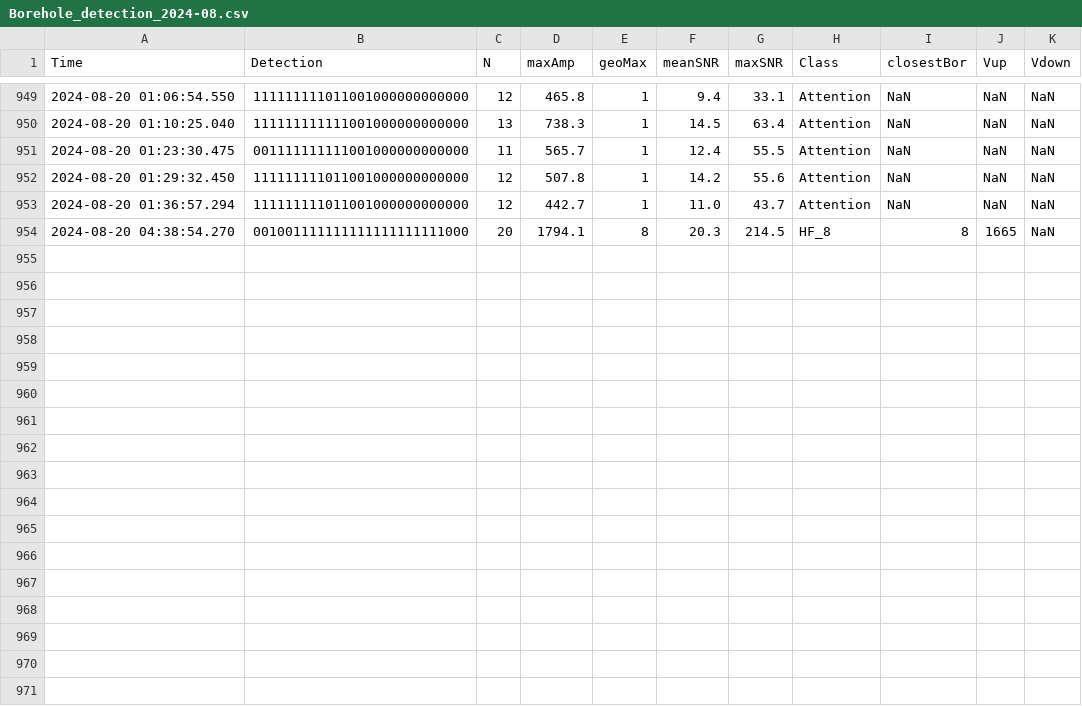
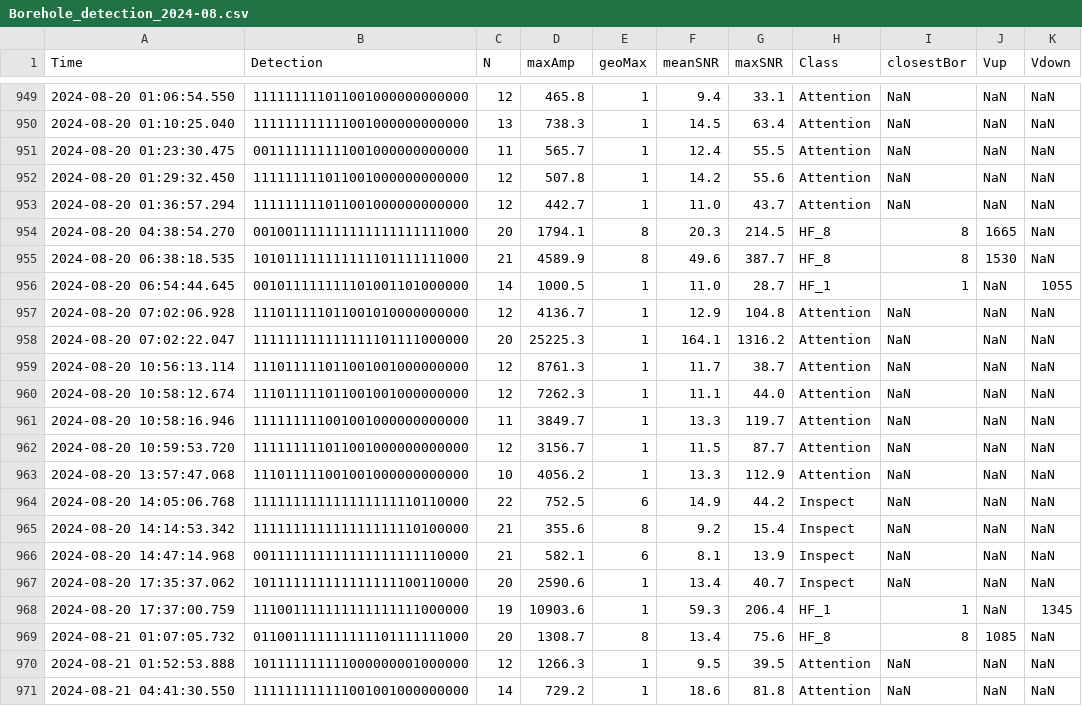
Before and after one commit to nlanget/Aaknes-borehole, a CSV file: data/detection/Borehole_detection_2024-08.csv, drawn as a sheet; only a part is shown, gaps mark what is left out.

Commit message:
Updated data files

```diff
--- a/data/detection/Borehole_detection_2024-08.csv
+++ b/data/detection/Borehole_detection_2024-08.csv
@@ -954 +954,18 @@ Time	Detection	N	maxAmp	geoMax	meanSNR	maxSNR	Class	closestBor	Vup	Vdown
 2024-08-20 04:38:54.270	001001111111111111111111000	20	  1794.1	8	  20.3	  214.5	HF_8	8	1665	NaN
+2024-08-20 06:38:18.535	101011111111111101111111000	21	  4589.9	8	  49.6	  387.7	HF_8	8	1530	NaN
+2024-08-20 06:54:44.645	001011111111101001101000000	14	  1000.5	1	  11.0	   28.7	HF_1	1	NaN	1055
+2024-08-20 07:02:06.928	111011111011001010000000000	12	  4136.7	1	  12.9	  104.8	Attention	NaN	NaN	NaN
+2024-08-20 07:02:22.047	111111111111111101111000000	20	 25225.3	1	 164.1	 1316.2	Attention	NaN	NaN	NaN
+2024-08-20 10:56:13.114	111011111011001001000000000	12	  8761.3	1	  11.7	   38.7	Attention	NaN	NaN	NaN
+2024-08-20 10:58:12.674	111011111011001001000000000	12	  7262.3	1	  11.1	   44.0	Attention	NaN	NaN	NaN
+2024-08-20 10:58:16.946	111111111001001000000000000	11	  3849.7	1	  13.3	  119.7	Attention	NaN	NaN	NaN
+2024-08-20 10:59:53.720	111111111011001000000000000	12	  3156.7	1	  11.5	   87.7	Attention	NaN	NaN	NaN
+2024-08-20 13:57:47.068	111011111001001000000000000	10	  4056.2	1	  13.3	  112.9	Attention	NaN	NaN	NaN
+2024-08-20 14:05:06.768	111111111111111111110110000	22	   752.5	6	  14.9	   44.2	Inspect	NaN	NaN	NaN
+2024-08-20 14:14:53.342	111111111111111111110100000	21	   355.6	8	   9.2	   15.4	Inspect	NaN	NaN	NaN
+2024-08-20 14:47:14.968	001111111111111111111110000	21	   582.1	6	   8.1	   13.9	Inspect	NaN	NaN	NaN
+2024-08-20 17:35:37.062	101111111111111111100110000	20	  2590.6	1	  13.4	   40.7	Inspect	NaN	NaN	NaN
+2024-08-20 17:37:00.759	111001111111111111111000000	19	 10903.6	1	  59.3	  206.4	HF_1	1	NaN	1345
+2024-08-21 01:07:05.732	011001111111111101111111000	20	  1308.7	8	  13.4	   75.6	HF_8	8	1085	NaN
+2024-08-21 01:52:53.888	101111111111000000001000000	12	  1266.3	1	   9.5	   39.5	Attention	NaN	NaN	NaN
+2024-08-21 04:41:30.550	111111111111001001000000000	14	   729.2	1	  18.6	   81.8	Attention	NaN	NaN	NaN
```
Also changed, not shown: data/availability/data_availability_2024.csv, 2 other files.
